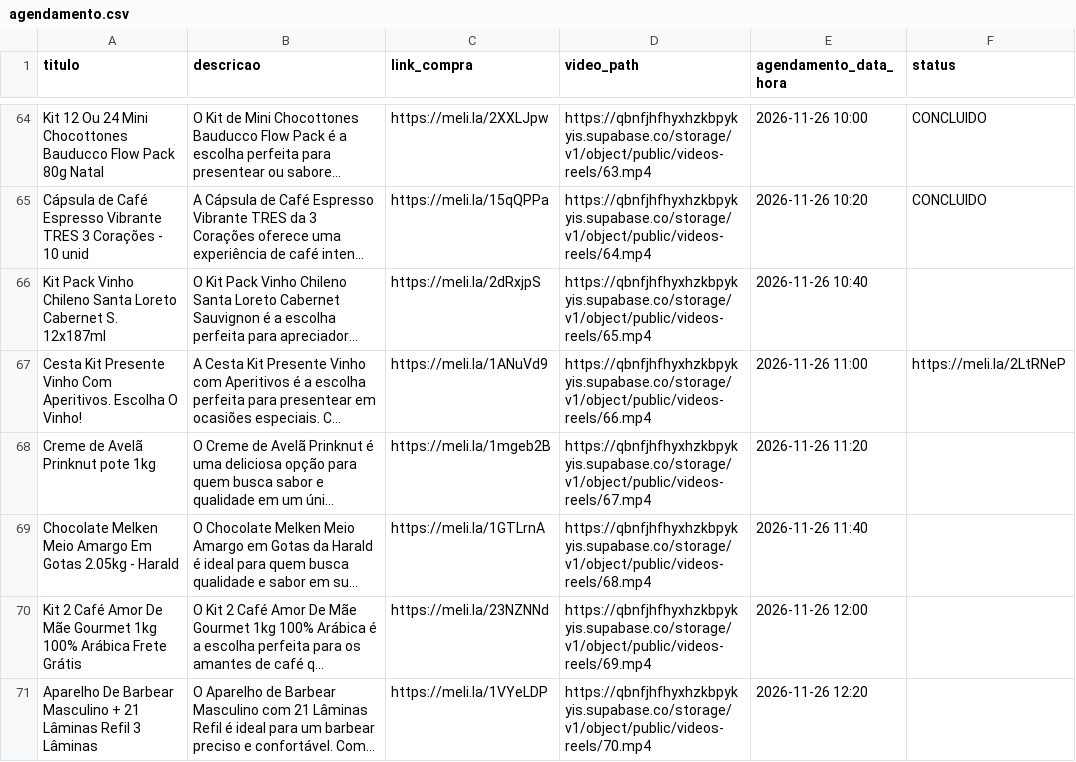
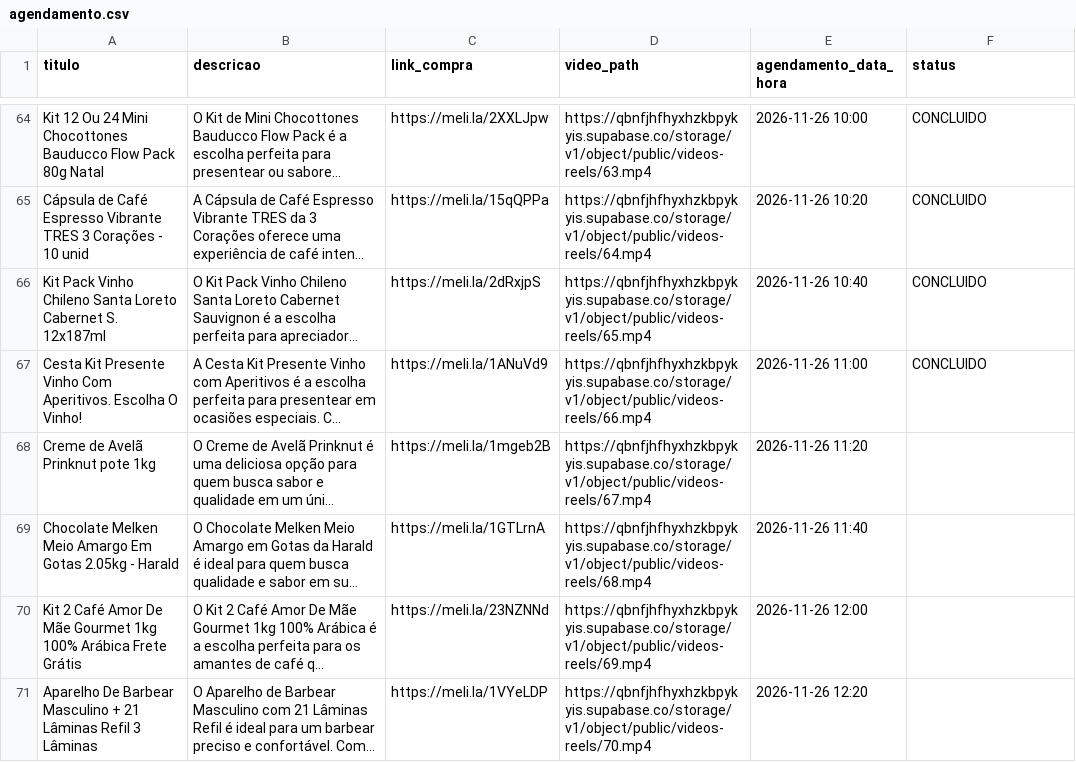
Before and after one commit to Peterlimaluz/app_insta_relels, a CSV file: agendamento.csv, drawn as a sheet; only a part is shown, gaps mark what is left out; long unchanged cells end in …; the diff names each change by its address in the sheet, - before the commit and + after, or states it on an @@ line.

```diff
--- a/agendamento.csv
+++ b/agendamento.csv
-F66 (status): (empty)
+F66 (status): CONCLUIDO
-F67 (status): https://meli.la/2LtRNeP
+F67 (status): CONCLUIDO
```
